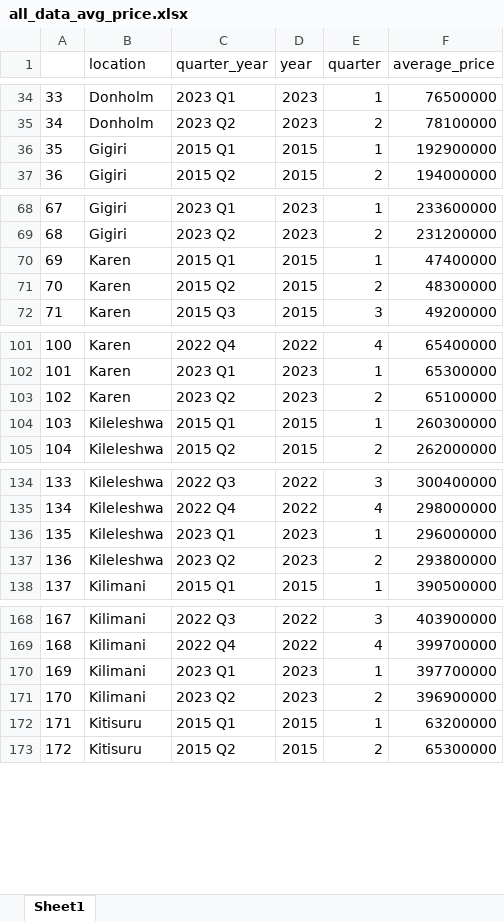
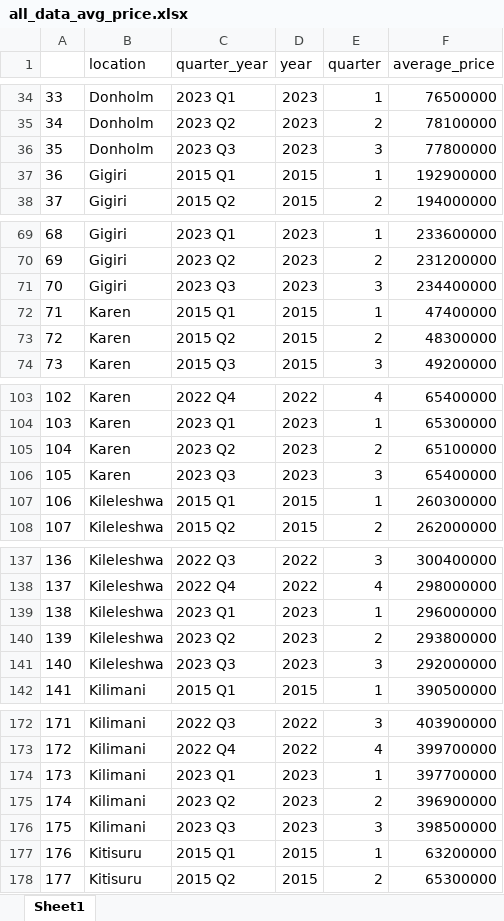
Before and after one commit to wokech/afro_dataviz, an Excel workbook: sub_pro_3_hass_land_prices/hass_land_price_app/all_data_avg_price.xlsx, sheet Sheet1, drawn as a sheet; only a part is shown, gaps mark what is left out; values as stored, in another font and other column widths than the file's, no borders; addresses are those after the commit; the diff covers the shown part only; the diff names each change by its address in the sheet, - before the commit and + after, or states it on an @@ line.

```diff
--- a/sub_pro_3_hass_land_prices/hass_land_price_app/all_data_avg_price.xlsx (sheet Sheet1)
+++ b/sub_pro_3_hass_land_prices/hass_land_price_app/all_data_avg_price.xlsx (sheet Sheet1)
+row 36: 35 | Donholm | 2023 Q3 | 2023 | 3 | 77800000
@@ column A renumbered between rows 37 and 1152 @@
+row 71: 70 | Gigiri | 2023 Q3 | 2023 | 3 | 234400000
+row 106: 105 | Karen | 2023 Q3 | 2023 | 3 | 65400000
+row 141: 140 | Kileleshwa | 2023 Q3 | 2023 | 3 | 292000000
+row 176: 175 | Kilimani | 2023 Q3 | 2023 | 3 | 398500000
```
Also changed, not shown: 27 added rows elsewhere in this sheet, sub_pro_11_kcpe_kcse/processed_tables/kcse_1.xlsx, sub_pro_3_hass_land_prices/hass_land_price_app/all_data_avg_price_data.xlsx, 27 other files.
